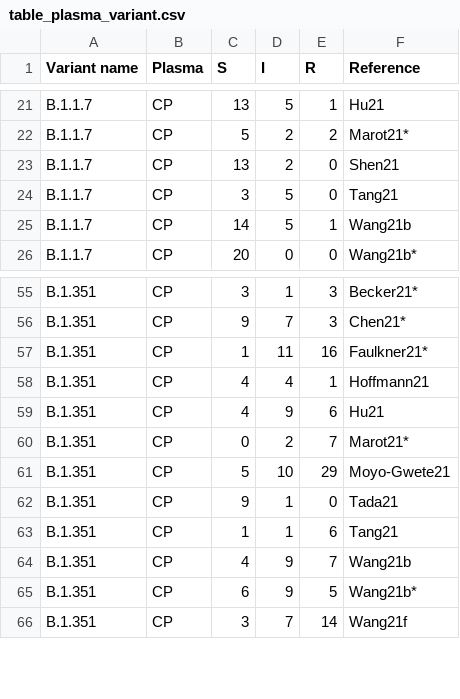
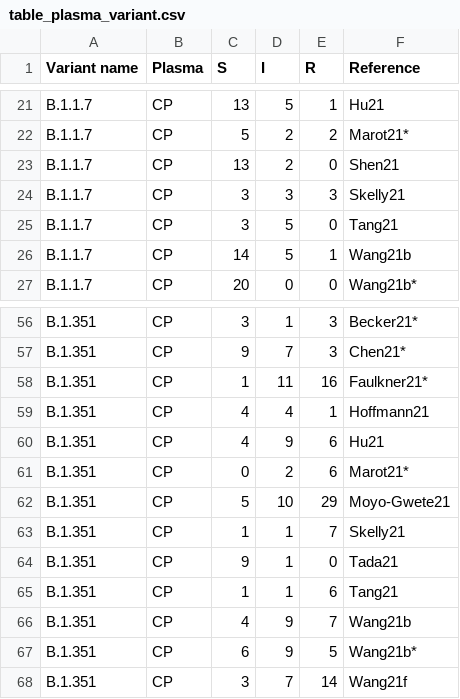
Before and after one commit to hivdb/covid-drdb-reports, a CSV file: susceptibility-data_files/table/table_plasma_variant.csv, drawn as a sheet; only a part is shown, gaps mark what is left out.

Commit message:
add Skelly21

```diff
--- a/susceptibility-data_files/table/table_plasma_variant.csv
+++ b/susceptibility-data_files/table/table_plasma_variant.csv
@@ -23,2 +23,3 @@ B.1.1.7,CP,5,2,2,Marot21*
 B.1.1.7,CP,13,2,0,Shen21
+B.1.1.7,CP,3,3,3,Skelly21
 B.1.1.7,CP,3,5,0,Tang21
@@ -59,4 +60,5 @@ B.1.351,CP,4,4,1,Hoffmann21
 B.1.351,CP,4,9,6,Hu21
-B.1.351,CP,0,2,7,Marot21*
+B.1.351,CP,0,2,6,Marot21*
 B.1.351,CP,5,10,29,Moyo-Gwete21
+B.1.351,CP,1,1,7,Skelly21
 B.1.351,CP,9,1,0,Tada21
```
Also changed, not shown: susceptibility-data_files/table/table_plasma.csv, susceptibility-data_files/table/table_plasma_figure.csv, 9 other files.
